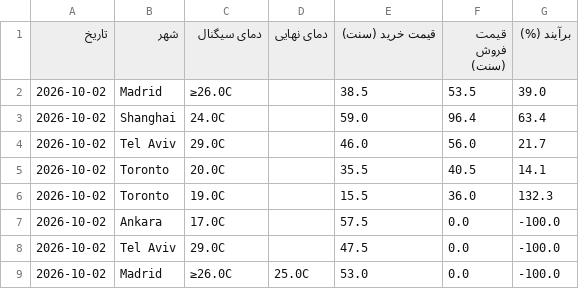
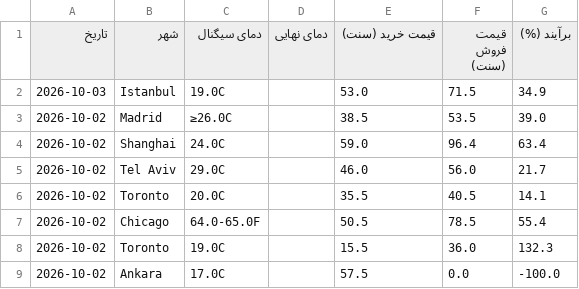
Before and after one commit to ericlamar008/weatherbot, a CSV file: data/lock_history.csv, drawn as a sheet; only a part is shown; the shorter side is filled out with more unchanged rows.

```diff
--- a/data/lock_history.csv
+++ b/data/lock_history.csv
@@ -1,2 +1,3 @@
 تاریخ,شهر,دمای سیگنال,دمای نهایی,قیمت خرید (سنت),قیمت فروش (سنت),برآیند (%)
+2026-10-03,Istanbul,19.0C,,53.0,71.5,34.9
 2026-10-02,Madrid,≥26.0C,,38.5,53.5,39.0
@@ -5,2 +6,3 @@
 2026-10-02,Toronto,20.0C,,35.5,40.5,14.1
+2026-10-02,Chicago,64.0-65.0F,,50.5,78.5,55.4
 2026-10-02,Toronto,19.0C,,15.5,36.0,132.3
```
Also changed, not shown: 1 other file.
